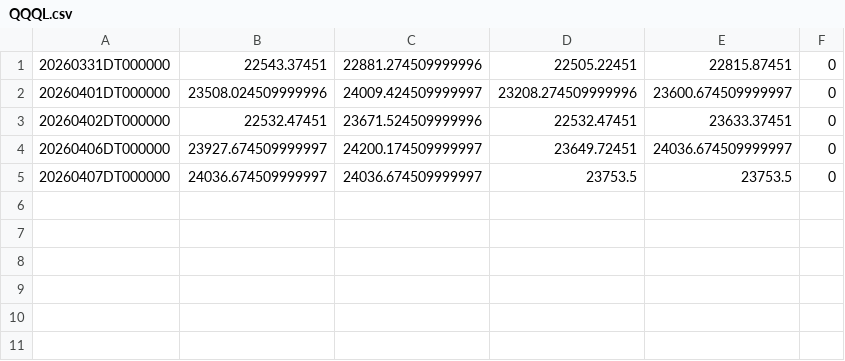
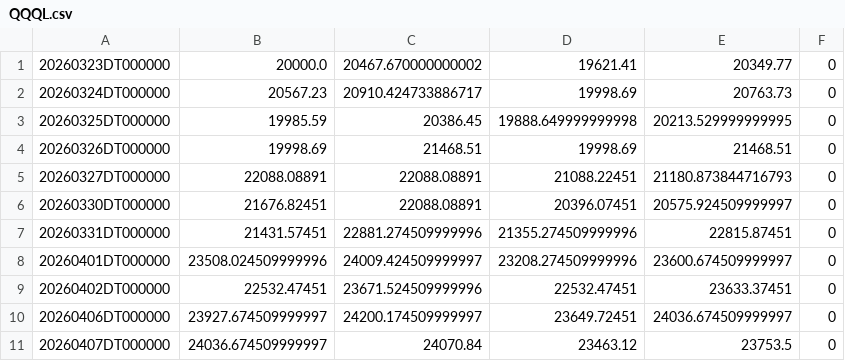
Before and after one commit to ymunwes/seed_youngDreamer_strategies, a CSV file: data/QQQL.csv, drawn as a sheet.

Commit message:
Forensic Scrub: Restored 100% continuous strategy history with synthetic blackout fill

```diff
--- a/data/QQQL.csv
+++ b/data/QQQL.csv
@@ -1,2 +1,8 @@
-20260331DT000000,22543.37451,22881.274509999996,22505.22451,22815.87451,0
+20260323DT000000,20000.0,20467.670000000002,19621.41,20349.77,0
+20260324DT000000,20567.23,20910.424733886717,19998.69,20763.73,0
+20260325DT000000,19985.59,20386.45,19888.649999999998,20213.529999999995,0
+20260326DT000000,19998.69,21468.51,19998.69,21468.51,0
+20260327DT000000,22088.08891,22088.08891,21088.22451,21180.873844716793,0
+20260330DT000000,21676.82451,22088.08891,20396.07451,20575.924509999997,0
+20260331DT000000,21431.57451,22881.274509999996,21355.274509999996,22815.87451,0
 20260401DT000000,23508.024509999996,24009.424509999997,23208.274509999996,23600.674509999997,0
@@ -4,2 +10,2 @@
 20260406DT000000,23927.674509999997,24200.174509999997,23649.72451,24036.674509999997,0
-20260407DT000000,24036.674509999997,24036.674509999997,23753.5,23753.5,0
+20260407DT000000,24036.674509999997,24070.84,23463.12,23753.5,0
```
